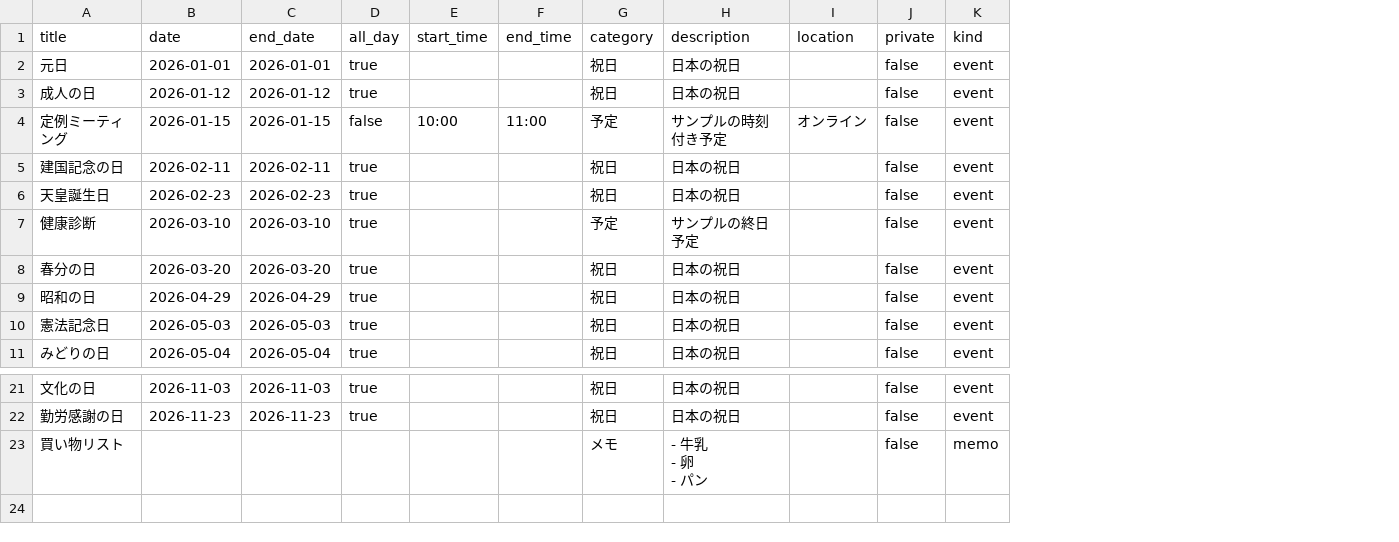
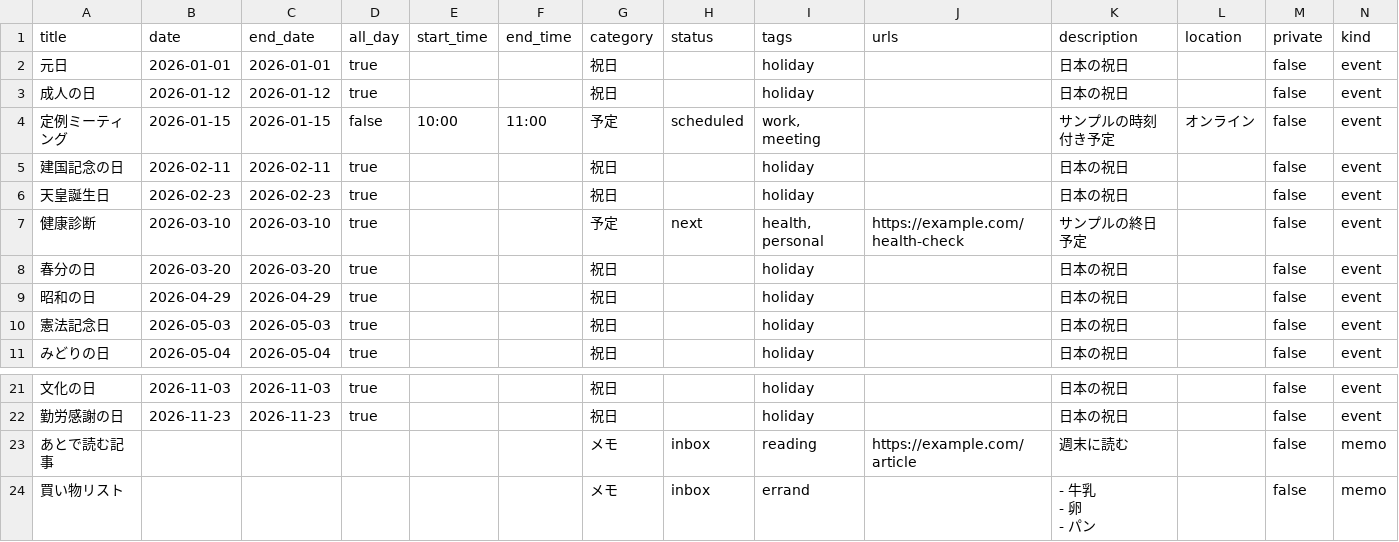
Before and after one commit to tatsuki-github/INBOX, a CSV file: out/2026/source.csv, drawn as a sheet; only a part is shown, gaps mark what is left out; the diff names each change by its address in the sheet, - before the commit and + after, or states it on an @@ line.

```diff
--- a/out/2026/source.csv
+++ b/out/2026/source.csv
+column H (status), rows 4-7: scheduled |  |  | next; row 24: inbox
+column I (tags), rows 2-11: holiday | holiday | work, meeting | holiday | holiday | health, personal | holiday | holiday | holiday | holiday; rows 21-22: holiday | holiday; row 24: errand
+column J (urls), row 7: https://example.com/health-check
+row 23: あとで読む記事 |  |  |  |  |  | メモ | inbox | reading | https://example.com/article | 週末に読む |  | false | memo
```
Also changed, not shown: out/2026/google.csv, out/2026/notion.csv, 4 other files.
